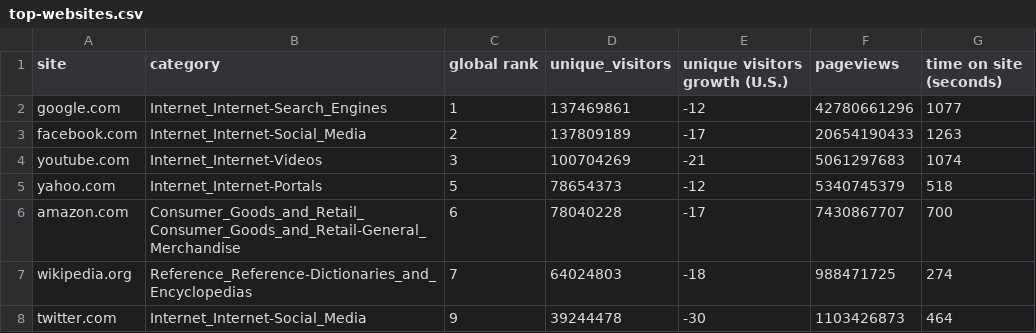
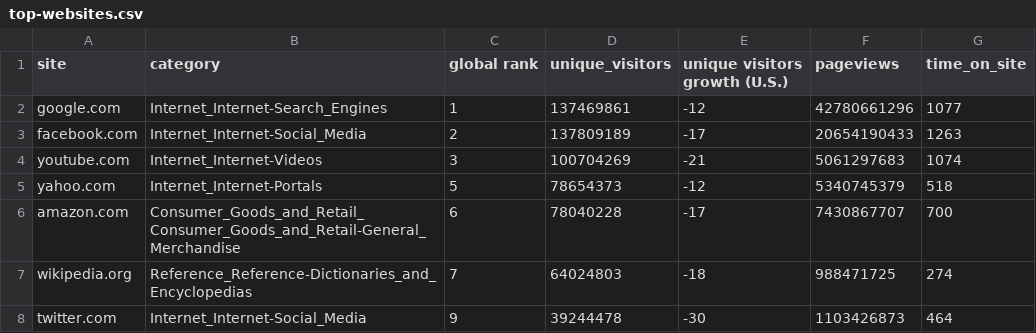
Before and after one commit to brentzucker/Top-Websites, a CSV file: top-websites.csv, drawn as a sheet; only a part is shown.

Commit message:
encode time spent as radius for scatter plot

```diff
--- a/top-websites.csv
+++ b/top-websites.csv
@@ -1,2 +1,2 @@
-site,category,global rank,unique_visitors,unique visitors growth (U.S.),pageviews,time on site (seconds)
+site,category,global rank,unique_visitors,unique visitors growth (U.S.),pageviews,time_on_site
 google.com,Internet_Internet-Search_Engines,1,137469861,-12,42780661296,1077
```
Also changed, not shown: 1 other file.
